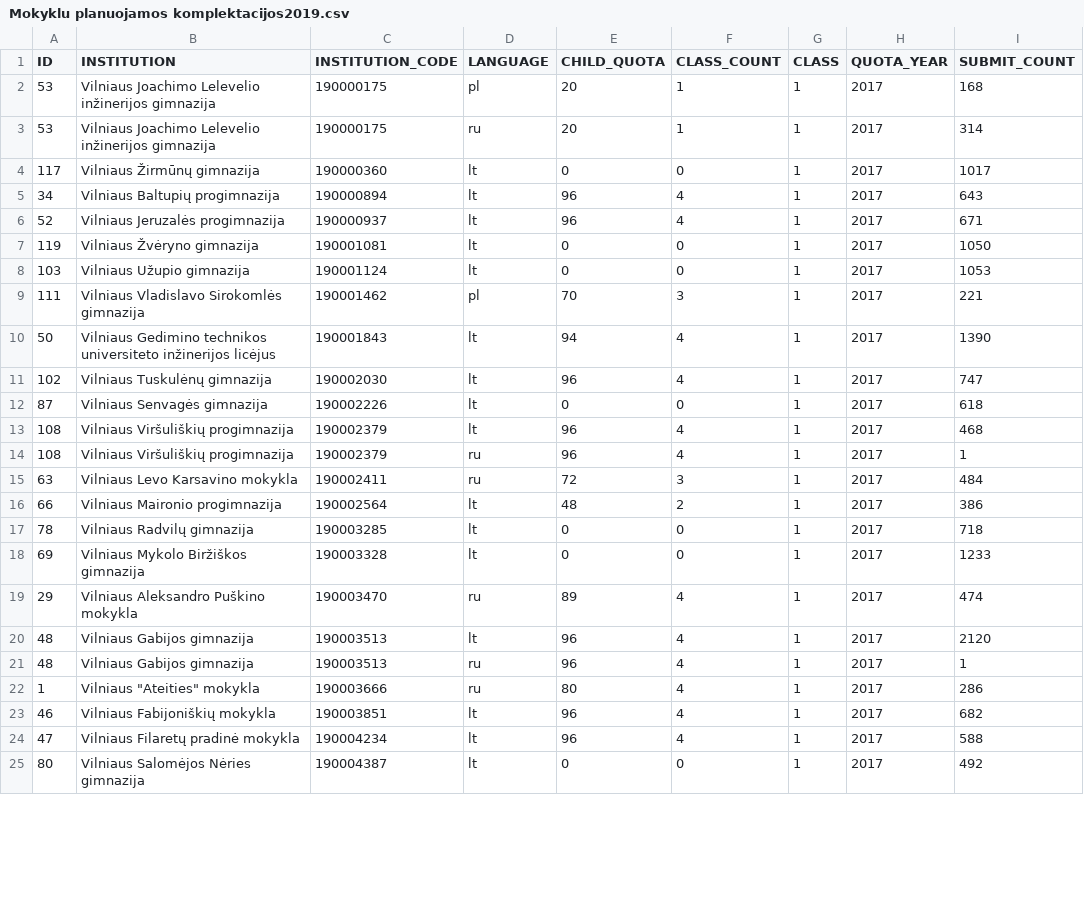
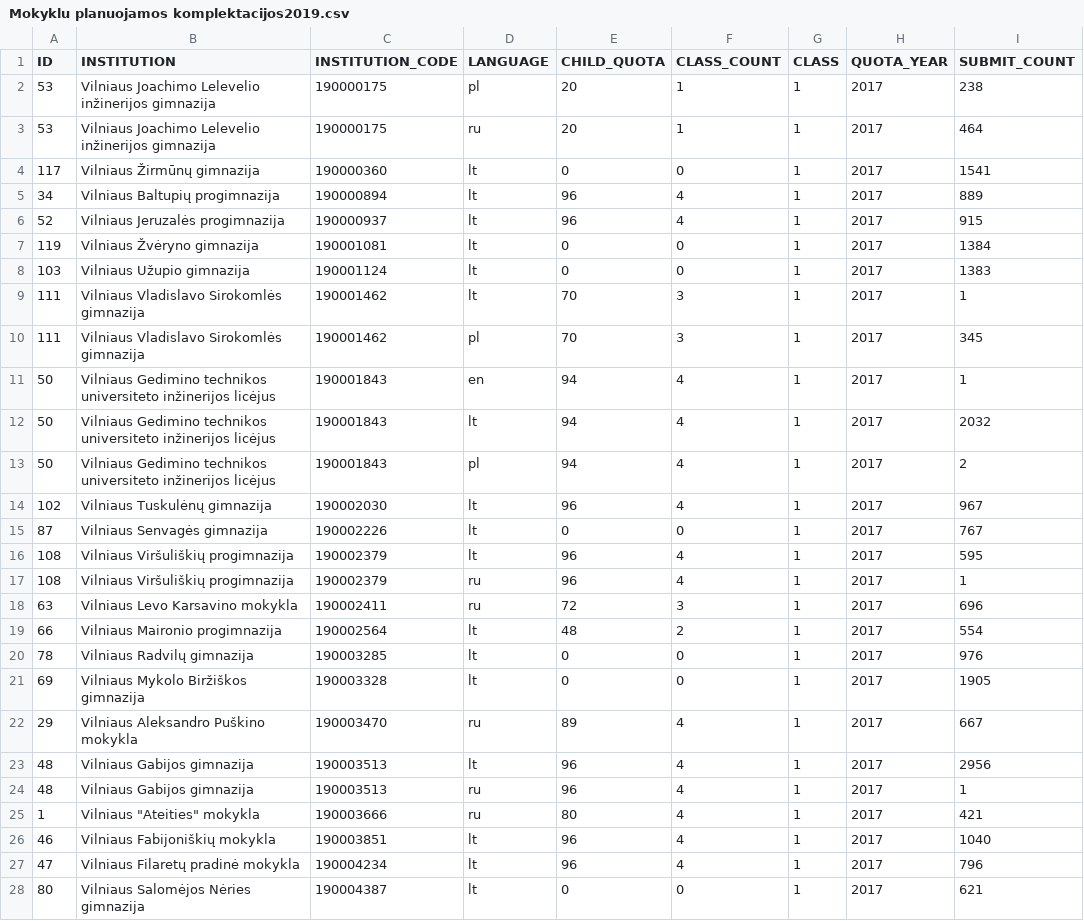
Before and after one commit to vilnius/mokyklos, a CSV file: data/Mokyklu planuojamos komplektacijos2019.csv, drawn as a sheet; only a part is shown; the diff covers the shown part only.

Commit message:
automatic daily update

```diff
--- a/data/Mokyklu planuojamos komplektacijos2019.csv
+++ b/data/Mokyklu planuojamos komplektacijos2019.csv
@@ -1,25 +1,28 @@
 ID;INSTITUTION;INSTITUTION_CODE;LANGUAGE;CHILD_QUOTA;CLASS_COUNT;CLASS;QUOTA_YEAR;SUBMIT_COUNT
-53;"Vilniaus Joachimo Lelevelio inžinerijos gimnazija";190000175;pl;20;1;1;2017;168
-53;"Vilniaus Joachimo Lelevelio inžinerijos gimnazija";190000175;ru;20;1;1;2017;314
-117;"Vilniaus Žirmūnų gimnazija";190000360;lt;0;0;1;2017;1017
-34;"Vilniaus Baltupių progimnazija";190000894;lt;96;4;1;2017;643
-52;"Vilniaus Jeruzalės progimnazija";190000937;lt;96;4;1;2017;671
-119;"Vilniaus Žvėryno gimnazija";190001081;lt;0;0;1;2017;1050
-103;"Vilniaus Užupio gimnazija";190001124;lt;0;0;1;2017;1053
-111;"Vilniaus Vladislavo Sirokomlės gimnazija";190001462;pl;70;3;1;2017;221
-50;"Vilniaus Gedimino technikos universiteto inžinerijos licėjus";190001843;lt;94;4;1;2017;1390
-102;"Vilniaus Tuskulėnų gimnazija";190002030;lt;96;4;1;2017;747
-87;"Vilniaus Senvagės gimnazija";190002226;lt;0;0;1;2017;618
-108;"Vilniaus Viršuliškių progimnazija";190002379;lt;96;4;1;2017;468
+53;"Vilniaus Joachimo Lelevelio inžinerijos gimnazija";190000175;pl;20;1;1;2017;238
+53;"Vilniaus Joachimo Lelevelio inžinerijos gimnazija";190000175;ru;20;1;1;2017;464
+117;"Vilniaus Žirmūnų gimnazija";190000360;lt;0;0;1;2017;1541
+34;"Vilniaus Baltupių progimnazija";190000894;lt;96;4;1;2017;889
+52;"Vilniaus Jeruzalės progimnazija";190000937;lt;96;4;1;2017;915
+119;"Vilniaus Žvėryno gimnazija";190001081;lt;0;0;1;2017;1384
+103;"Vilniaus Užupio gimnazija";190001124;lt;0;0;1;2017;1383
+111;"Vilniaus Vladislavo Sirokomlės gimnazija";190001462;lt;70;3;1;2017;1
+111;"Vilniaus Vladislavo Sirokomlės gimnazija";190001462;pl;70;3;1;2017;345
+50;"Vilniaus Gedimino technikos universiteto inžinerijos licėjus";190001843;en;94;4;1;2017;1
+50;"Vilniaus Gedimino technikos universiteto inžinerijos licėjus";190001843;lt;94;4;1;2017;2032
+50;"Vilniaus Gedimino technikos universiteto inžinerijos licėjus";190001843;pl;94;4;1;2017;2
+102;"Vilniaus Tuskulėnų gimnazija";190002030;lt;96;4;1;2017;967
+87;"Vilniaus Senvagės gimnazija";190002226;lt;0;0;1;2017;767
+108;"Vilniaus Viršuliškių progimnazija";190002379;lt;96;4;1;2017;595
 108;"Vilniaus Viršuliškių progimnazija";190002379;ru;96;4;1;2017;1
-63;"Vilniaus Levo Karsavino mokykla";190002411;ru;72;3;1;2017;484
-66;"Vilniaus Maironio progimnazija";190002564;lt;48;2;1;2017;386
-78;"Vilniaus Radvilų gimnazija";190003285;lt;0;0;1;2017;718
-69;"Vilniaus Mykolo Biržiškos gimnazija";190003328;lt;0;0;1;2017;1233
-29;"Vilniaus Aleksandro Puškino mokykla";190003470;ru;89;4;1;2017;474
-48;"Vilniaus Gabijos gimnazija";190003513;lt;96;4;1;2017;2120
+63;"Vilniaus Levo Karsavino mokykla";190002411;ru;72;3;1;2017;696
+66;"Vilniaus Maironio progimnazija";190002564;lt;48;2;1;2017;554
+78;"Vilniaus Radvilų gimnazija";190003285;lt;0;0;1;2017;976
+69;"Vilniaus Mykolo Biržiškos gimnazija";190003328;lt;0;0;1;2017;1905
+29;"Vilniaus Aleksandro Puškino mokykla";190003470;ru;89;4;1;2017;667
+48;"Vilniaus Gabijos gimnazija";190003513;lt;96;4;1;2017;2956
 48;"Vilniaus Gabijos gimnazija";190003513;ru;96;4;1;2017;1
-1;"Vilniaus ""Ateities"" mokykla";190003666;ru;80;4;1;2017;286
-46;"Vilniaus Fabijoniškių mokykla";190003851;lt;96;4;1;2017;682
-47;"Vilniaus Filaretų pradinė mokykla";190004234;lt;96;4;1;2017;588
-80;"Vilniaus Salomėjos Nėries gimnazija";190004387;lt;0;0;1;2017;492
+1;"Vilniaus ""Ateities"" mokykla";190003666;ru;80;4;1;2017;421
+46;"Vilniaus Fabijoniškių mokykla";190003851;lt;96;4;1;2017;1040
+47;"Vilniaus Filaretų pradinė mokykla";190004234;lt;96;4;1;2017;796
+80;"Vilniaus Salomėjos Nėries gimnazija";190004387;lt;0;0;1;2017;621
```
Also changed, not shown: 6 added rows and 97 edited cells elsewhere in this file.
